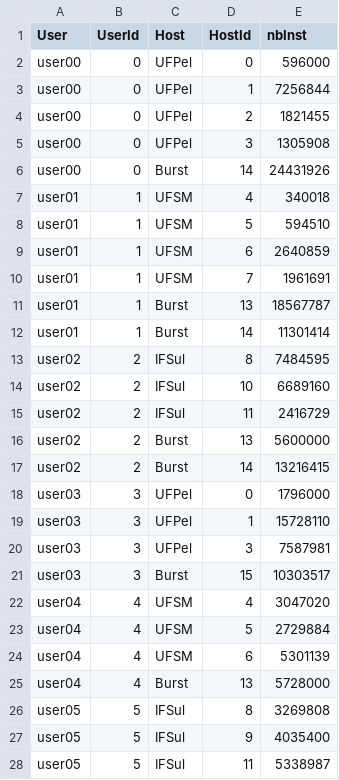
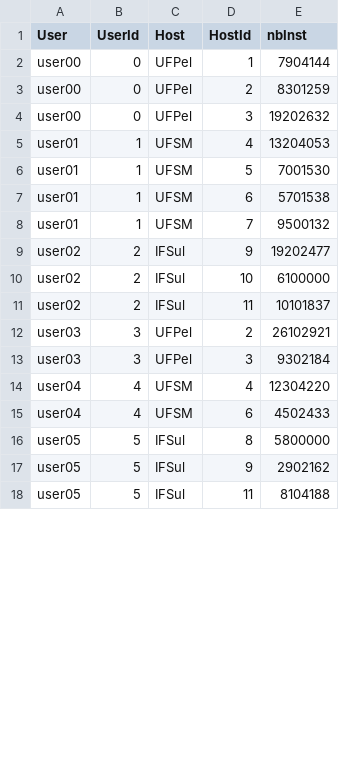
Before and after one commit to GersonCavalheiro/WCSim-antigo, a CSV file: output/wallet.csv, drawn as a sheet; only a part is shown; the diff covers the shown part only.

```diff
--- a/output/wallet.csv
+++ b/output/wallet.csv
@@ -1,28 +1,18 @@
 User,UserId,Host,HostId,nbInst
-user00,0,UFPel,0,596000
-user00,0,UFPel,1,7256844
-user00,0,UFPel,2,1821455
-user00,0,UFPel,3,1305908
-user00,0,Burst,14,24431926
-user01,1,UFSM,4,340018
-user01,1,UFSM,5,594510
-user01,1,UFSM,6,2640859
-user01,1,UFSM,7,1961691
-user01,1,Burst,13,18567787
-user01,1,Burst,14,11301414
-user02,2,IFSul,8,7484595
-user02,2,IFSul,10,6689160
-user02,2,IFSul,11,2416729
-user02,2,Burst,13,5600000
-user02,2,Burst,14,13216415
-user03,3,UFPel,0,1796000
-user03,3,UFPel,1,15728110
-user03,3,UFPel,3,7587981
-user03,3,Burst,15,10303517
-user04,4,UFSM,4,3047020
-user04,4,UFSM,5,2729884
-user04,4,UFSM,6,5301139
-user04,4,Burst,13,5728000
-user05,5,IFSul,8,3269808
-user05,5,IFSul,9,4035400
-user05,5,IFSul,11,5338987
+user00,0,UFPel,1,7904144
+user00,0,UFPel,2,8301259
+user00,0,UFPel,3,19202632
+user01,1,UFSM,4,13204053
+user01,1,UFSM,5,7001530
+user01,1,UFSM,6,5701538
+user01,1,UFSM,7,9500132
+user02,2,IFSul,9,19202477
+user02,2,IFSul,10,6100000
+user02,2,IFSul,11,10101837
+user03,3,UFPel,2,26102921
+user03,3,UFPel,3,9302184
+user04,4,UFSM,4,12304220
+user04,4,UFSM,6,4502433
+user05,5,IFSul,8,5800000
+user05,5,IFSul,9,2902162
+user05,5,IFSul,11,8104188
```
Also changed, not shown: 1 added row, 2 removed rows and 16 edited cells elsewhere in this file, output/performance.csv, output/trace.csv, 1 other file.
